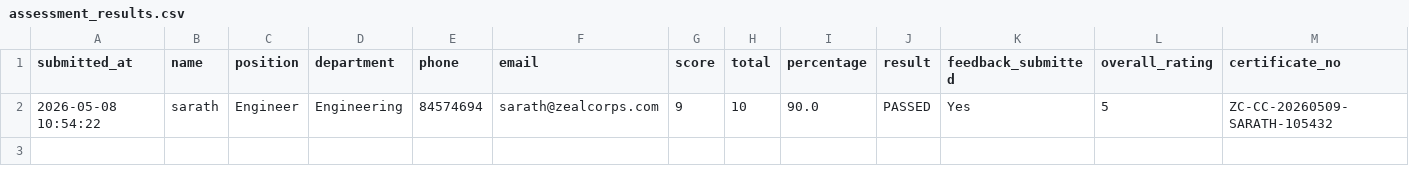
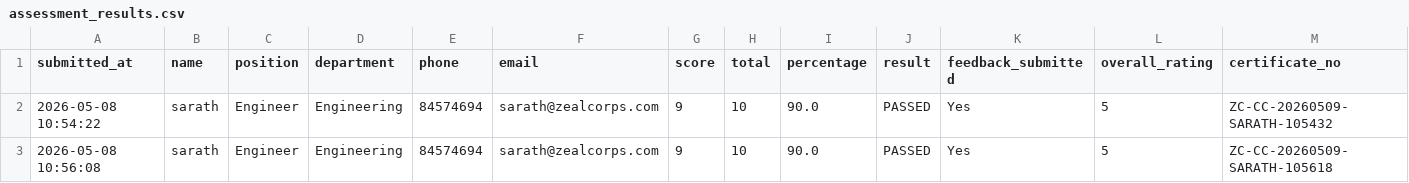
Before and after one commit to sarathgoshzc/chiller-assessment, a CSV file: results/assessment_results.csv, drawn as a sheet; only a part is shown; rows hold the shown columns only; the diff names each change by its address in the sheet, - before the commit and + after, or states it on an @@ line.

Commit message:
Add assessment result - sarath - 2026-05-08 10:56:08

```diff
--- a/results/assessment_results.csv
+++ b/results/assessment_results.csv
+row 3: 2026-05-08 10:56:08 | sarath | Engineer | Engineering | 84574694 | sarath@zealcorps.com | 9 | 10 | 90.0 | PASSED | Yes | 5 | ZC-CC-20260509-SARATH-105618
```
